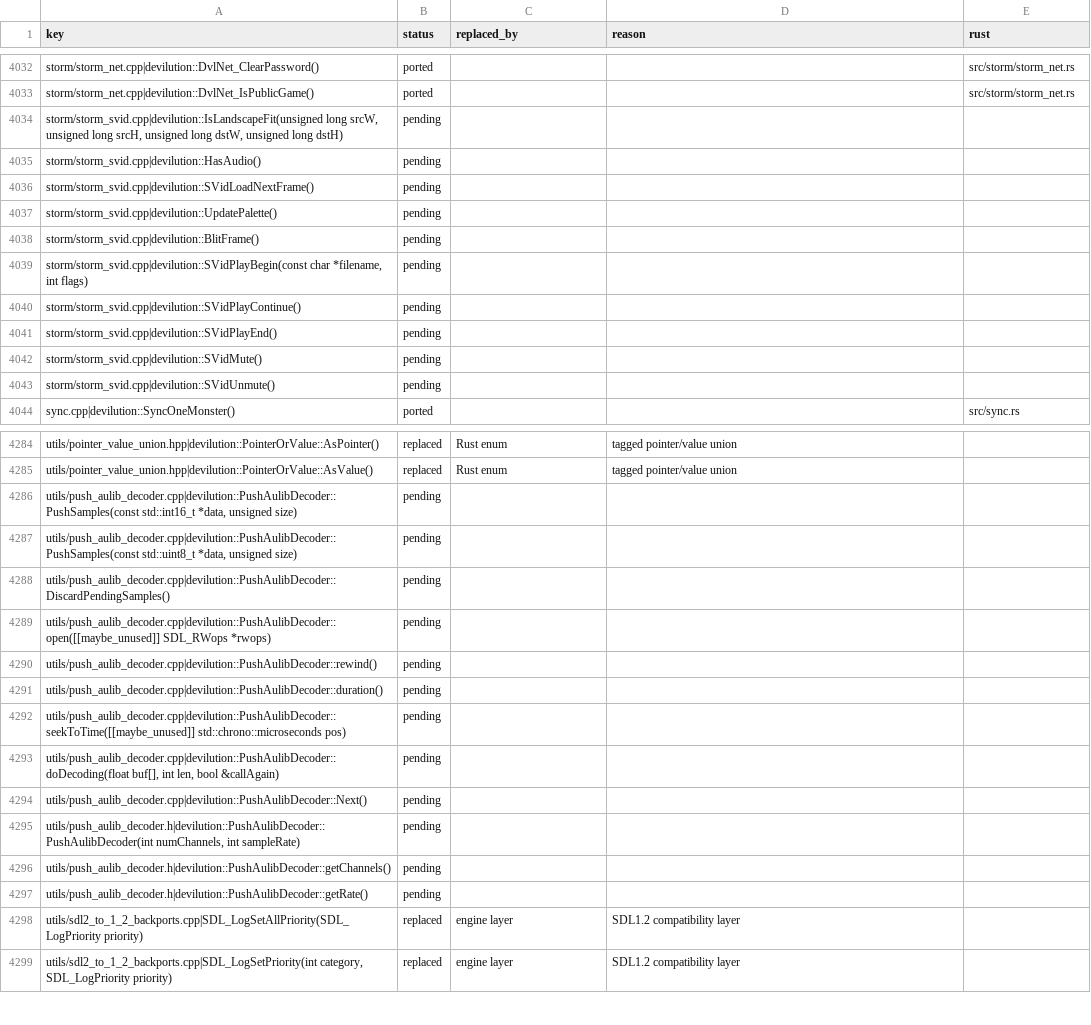
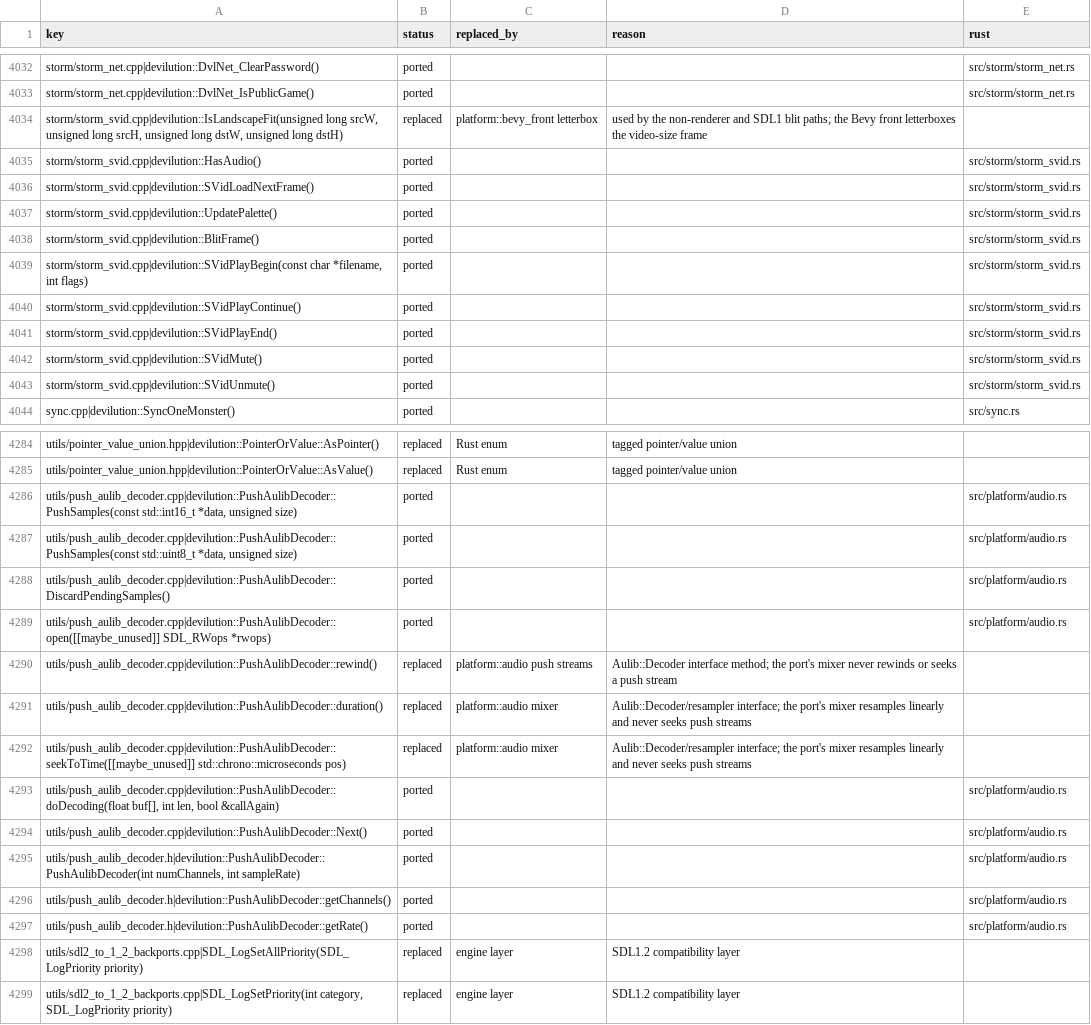
Before and after one commit to ITSTDMCC/Diablo-1-Revibed, a CSV file: port/manifest.csv, drawn as a sheet; only a part is shown, gaps mark what is left out; the diff covers the shown part only.

```diff
--- a/port/manifest.csv
+++ b/port/manifest.csv
@@ -4033,12 +4033,12 @@ storm/storm_net.cpp|devilution::DvlNet_ClearPassword(),ported,,,src/storm/storm_
 storm/storm_net.cpp|devilution::DvlNet_IsPublicGame(),ported,,,src/storm/storm_net.rs
-"storm/storm_svid.cpp|devilution::IsLandscapeFit(unsigned long srcW, unsigned long srcH, unsigned long dstW, unsigned long dstH)",pending,,,
-storm/storm_svid.cpp|devilution::HasAudio(),pending,,,
-storm/storm_svid.cpp|devilution::SVidLoadNextFrame(),pending,,,
-storm/storm_svid.cpp|devilution::UpdatePalette(),pending,,,
-storm/storm_svid.cpp|devilution::BlitFrame(),pending,,,
-"storm/storm_svid.cpp|devilution::SVidPlayBegin(const char *filename, int flags)",pending,,,
-storm/storm_svid.cpp|devilution::SVidPlayContinue(),pending,,,
-storm/storm_svid.cpp|devilution::SVidPlayEnd(),pending,,,
-storm/storm_svid.cpp|devilution::SVidMute(),pending,,,
-storm/storm_svid.cpp|devilution::SVidUnmute(),pending,,,
+"storm/storm_svid.cpp|devilution::IsLandscapeFit(unsigned long srcW, unsigned long srcH, unsigned long dstW, unsigned long dstH)",replaced,platform::bevy_front letterbox,used by the non-renderer and SDL1 blit paths; the Bevy front letterboxes the video-size frame,
+storm/storm_svid.cpp|devilution::HasAudio(),ported,,,src/storm/storm_svid.rs
+storm/storm_svid.cpp|devilution::SVidLoadNextFrame(),ported,,,src/storm/storm_svid.rs
+storm/storm_svid.cpp|devilution::UpdatePalette(),ported,,,src/storm/storm_svid.rs
+storm/storm_svid.cpp|devilution::BlitFrame(),ported,,,src/storm/storm_svid.rs
+"storm/storm_svid.cpp|devilution::SVidPlayBegin(const char *filename, int flags)",ported,,,src/storm/storm_svid.rs
+storm/storm_svid.cpp|devilution::SVidPlayContinue(),ported,,,src/storm/storm_svid.rs
+storm/storm_svid.cpp|devilution::SVidPlayEnd(),ported,,,src/storm/storm_svid.rs
+storm/storm_svid.cpp|devilution::SVidMute(),ported,,,src/storm/storm_svid.rs
+storm/storm_svid.cpp|devilution::SVidUnmute(),ported,,,src/storm/storm_svid.rs
 sync.cpp|devilution::SyncOneMonster(),ported,,,src/sync.rs
@@ -4285,14 +4285,14 @@ utils/pointer_value_union.hpp|devilution::PointerOrValue::AsPointer(),replaced,R
 utils/pointer_value_union.hpp|devilution::PointerOrValue::AsValue(),replaced,Rust enum,tagged pointer/value union,
-"utils/push_aulib_decoder.cpp|devilution::PushAulibDecoder::PushSamples(const std::int16_t *data, unsigned size)",pending,,,
-"utils/push_aulib_decoder.cpp|devilution::PushAulibDecoder::PushSamples(const std::uint8_t *data, unsigned size)",pending,,,
-utils/push_aulib_decoder.cpp|devilution::PushAulibDecoder::DiscardPendingSamples(),pending,,,
-utils/push_aulib_decoder.cpp|devilution::PushAulibDecoder::open([[maybe_unused]] SDL_RWops *rwops),pending,,,
-utils/push_aulib_decoder.cpp|devilution::PushAulibDecoder::rewind(),pending,,,
-utils/push_aulib_decoder.cpp|devilution::PushAulibDecoder::duration(),pending,,,
-utils/push_aulib_decoder.cpp|devilution::PushAulibDecoder::seekToTime([[maybe_unused]] std::chrono::microseconds pos),pending,,,
-"utils/push_aulib_decoder.cpp|devilution::PushAulibDecoder::doDecoding(float buf[], int len, bool &callAgain)",pending,,,
-utils/push_aulib_decoder.cpp|devilution::PushAulibDecoder::Next(),pending,,,
-"utils/push_aulib_decoder.h|devilution::PushAulibDecoder::PushAulibDecoder(int numChannels, int sampleRate)",pending,,,
-utils/push_aulib_decoder.h|devilution::PushAulibDecoder::getChannels(),pending,,,
-utils/push_aulib_decoder.h|devilution::PushAulibDecoder::getRate(),pending,,,
+"utils/push_aulib_decoder.cpp|devilution::PushAulibDecoder::PushSamples(const std::int16_t *data, unsigned size)",ported,,,src/platform/audio.rs
+"utils/push_aulib_decoder.cpp|devilution::PushAulibDecoder::PushSamples(const std::uint8_t *data, unsigned size)",ported,,,src/platform/audio.rs
+utils/push_aulib_decoder.cpp|devilution::PushAulibDecoder::DiscardPendingSamples(),ported,,,src/platform/audio.rs
+utils/push_aulib_decoder.cpp|devilution::PushAulibDecoder::open([[maybe_unused]] SDL_RWops *rwops),ported,,,src/platform/audio.rs
+utils/push_aulib_decoder.cpp|devilution::PushAulibDecoder::rewind(),replaced,platform::audio push streams,Aulib::Decoder interface method; the port's mixer never rewinds or seeks a push stream,
+utils/push_aulib_decoder.cpp|devilution::PushAulibDecoder::duration(),replaced,platform::audio mixer,Aulib::Decoder/resampler interface; the port's mixer resamples linearly and never seeks push streams,
+utils/push_aulib_decoder.cpp|devilution::PushAulibDecoder::seekToTime([[maybe_unused]] std::chrono::microseconds pos),replaced,platform::audio mixer,Aulib::Decoder/resampler interface; the port's mixer resamples linearly and never seeks push streams,
+"utils/push_aulib_decoder.cpp|devilution::PushAulibDecoder::doDecoding(float buf[], int len, bool &callAgain)",ported,,,src/platform/audio.rs
+utils/push_aulib_decoder.cpp|devilution::PushAulibDecoder::Next(),ported,,,src/platform/audio.rs
+"utils/push_aulib_decoder.h|devilution::PushAulibDecoder::PushAulibDecoder(int numChannels, int sampleRate)",ported,,,src/platform/audio.rs
+utils/push_aulib_decoder.h|devilution::PushAulibDecoder::getChannels(),ported,,,src/platform/audio.rs
+utils/push_aulib_decoder.h|devilution::PushAulibDecoder::getRate(),ported,,,src/platform/audio.rs
 utils/sdl2_to_1_2_backports.cpp|SDL_LogSetAllPriority(SDL_LogPriority priority),replaced,engine layer,SDL1.2 compatibility layer,
```
Also changed, not shown: 7 edited cells elsewhere in this file, 8 other files.
